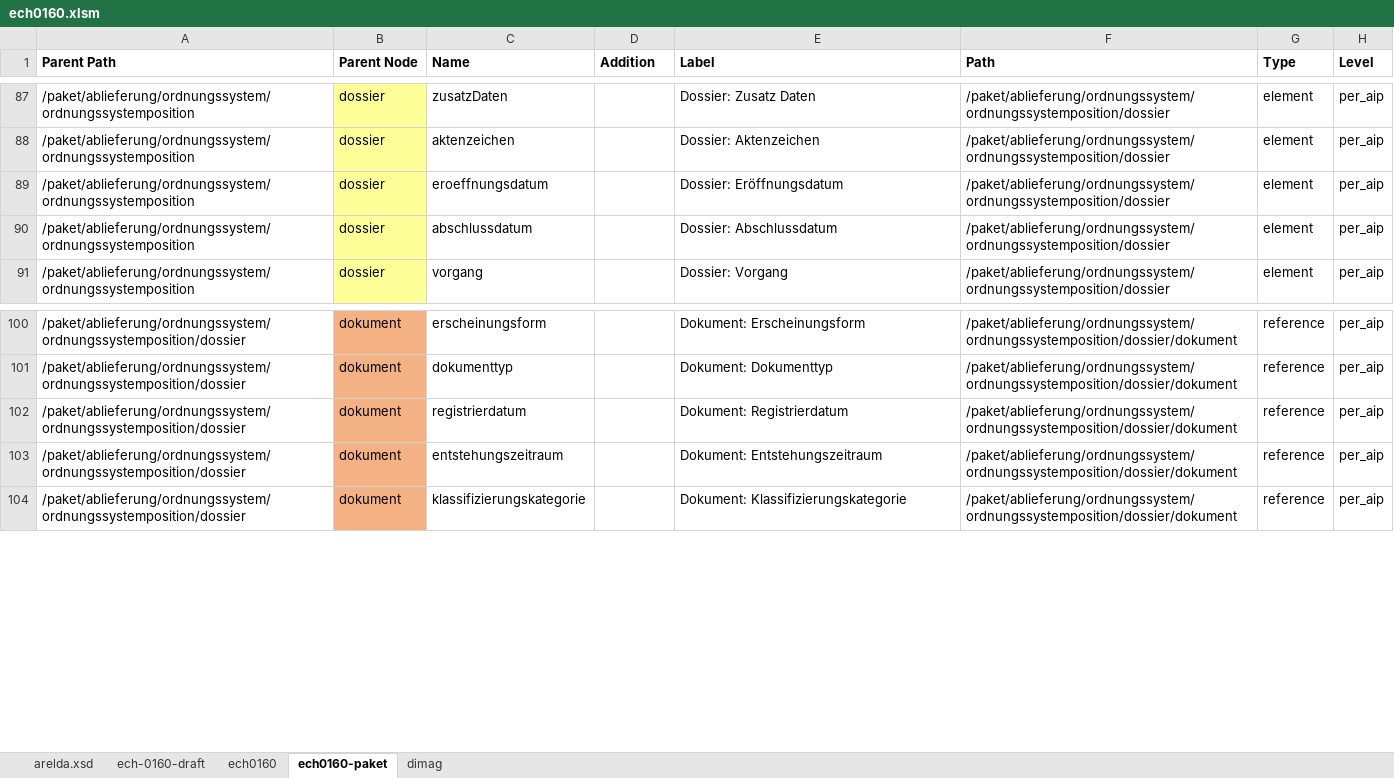
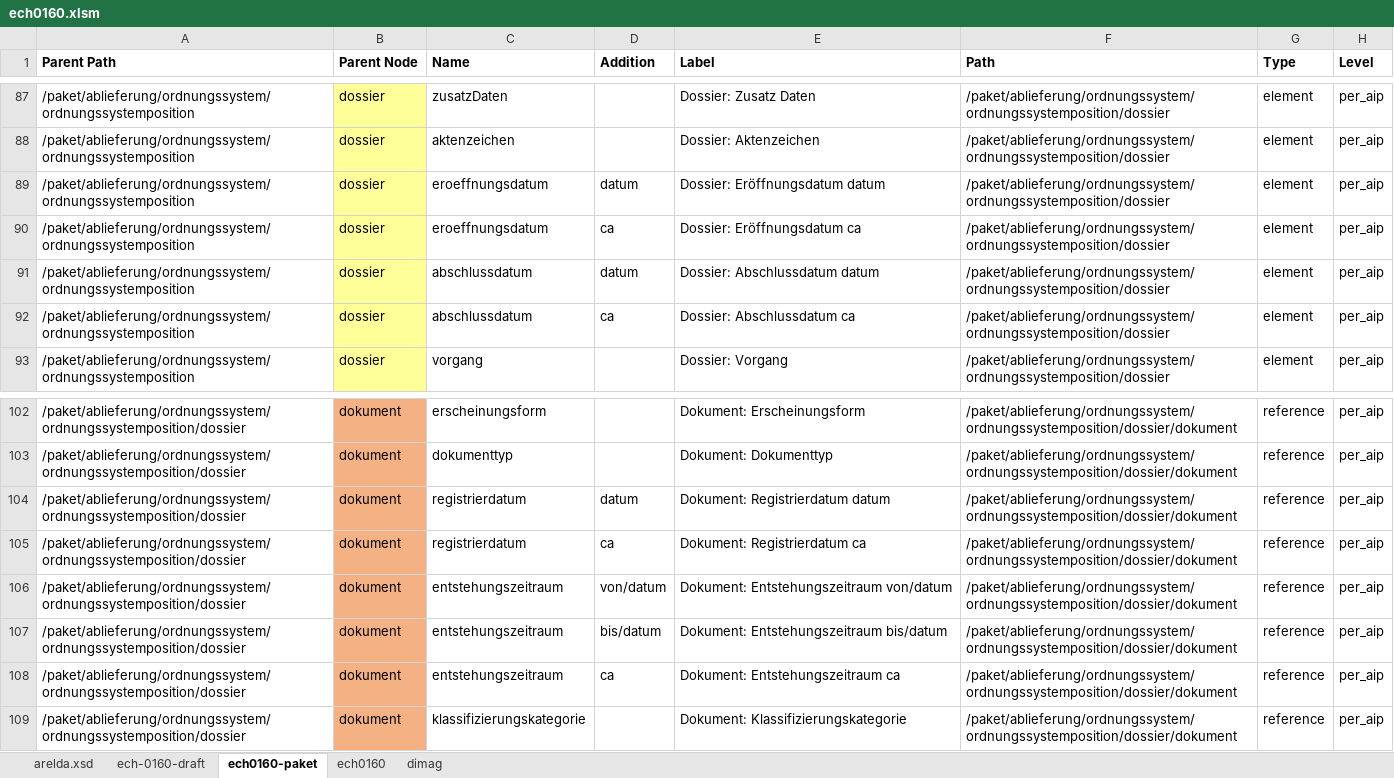
Before and after one commit to kilchenmann/eDing, an Excel workbook: mapping/ech0160.xlsm, sheet ech0160-paket, drawn as a sheet; only a part is shown, gaps mark what is left out; values as stored, in another font and other column widths than the file's, no borders; addresses are those after the commit; the diff names each change by its address in the sheet, - before the commit and + after, or states it on an @@ line.

```diff
--- a/mapping/ech0160.xlsm (sheet ech0160-paket)
+++ b/mapping/ech0160.xlsm (sheet ech0160-paket)
@@ sheet tab order changed: arelda.xsd | ech-0160-draft | ech0160-paket | ech0160 | dimag @@
+row 89: /paket/ablieferung/ordnungssystem/ordnungssystemposition | dossier | eroeffnungsdatum | datum | Dossier: Eröffnungsdatum datum | /paket/ablieferung/ordnungssystem/ordnungssystemposition/dossier | element | per_aip
-D90 (Addition): (empty)
+D90 (Addition): ca
-E90 (Label): Dossier: Eröffnungsdatum
+E90 (Label): Dossier: Eröffnungsdatum ca
+row 91: /paket/ablieferung/ordnungssystem/ordnungssystemposition | dossier | abschlussdatum | datum | Dossier: Abschlussdatum datum | /paket/ablieferung/ordnungssystem/ordnungssystemposition/dossier | element | per_aip
-D92 (Addition): (empty)
+D92 (Addition): ca
-E92 (Label): Dossier: Abschlussdatum
+E92 (Label): Dossier: Abschlussdatum ca
+row 104: /paket/ablieferung/ordnungssystem/ordnungssystemposition/dossier | dokument | registrierdatum | datum | Dokument: Registrierdatum datum | /paket/ablieferung/ordnungssystem/ordnungssystemposition/dossier/dokument | reference | per_aip
-D105 (Addition): (empty)
+D105 (Addition): ca
-E105 (Label): Dokument: Registrierdatum
+E105 (Label): Dokument: Registrierdatum ca
+row 106: /paket/ablieferung/ordnungssystem/ordnungssystemposition/dossier | dokument | entstehungszeitraum | von/datum | Dokument: Entstehungszeitraum von/datum | /paket/ablieferung/ordnungssystem/ordnungssystemposition/dossier/dokument | reference | per_aip
+row 107: /paket/ablieferung/ordnungssystem/ordnungssystemposition/dossier | dokument | entstehungszeitraum | bis/datum | Dokument: Entstehungszeitraum bis/datum | /paket/ablieferung/ordnungssystem/ordnungssystemposition/dossier/dokument | reference | per_aip
-D108 (Addition): (empty)
+D108 (Addition): ca
-E108 (Label): Dokument: Entstehungszeitraum
+E108 (Label): Dokument: Entstehungszeitraum ca
```
Also changed, not shown: sheet ech0160, formulas that keep their value, 4 other files.
